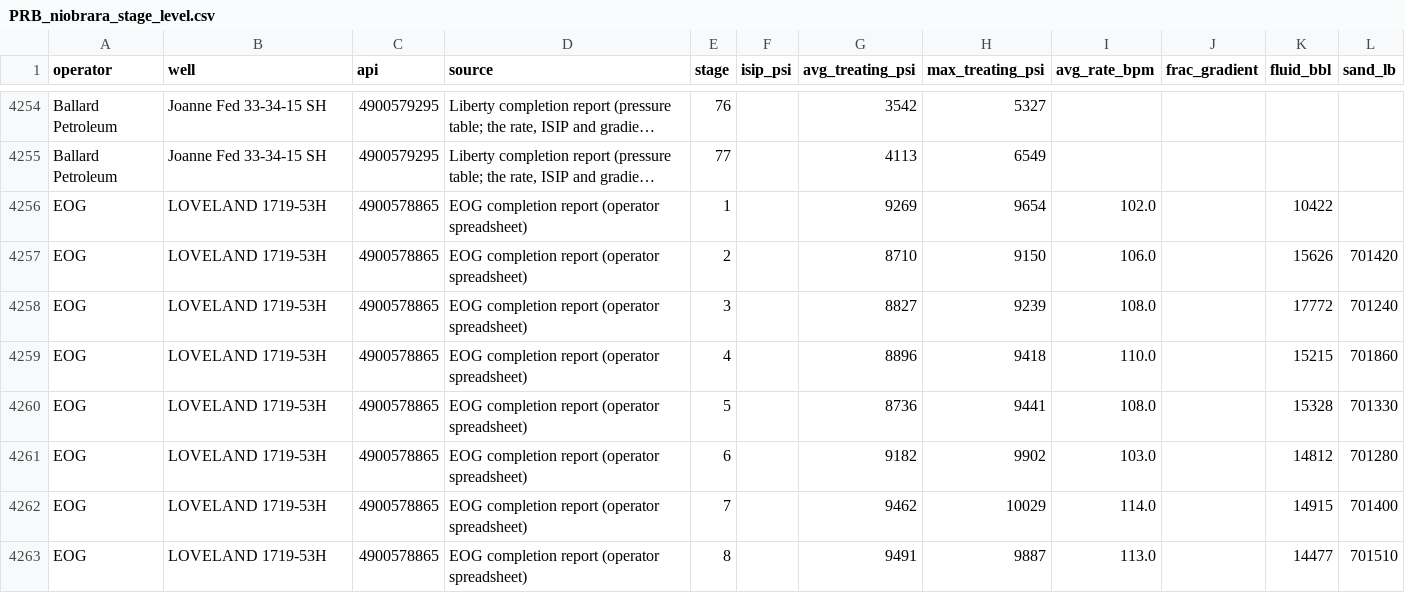
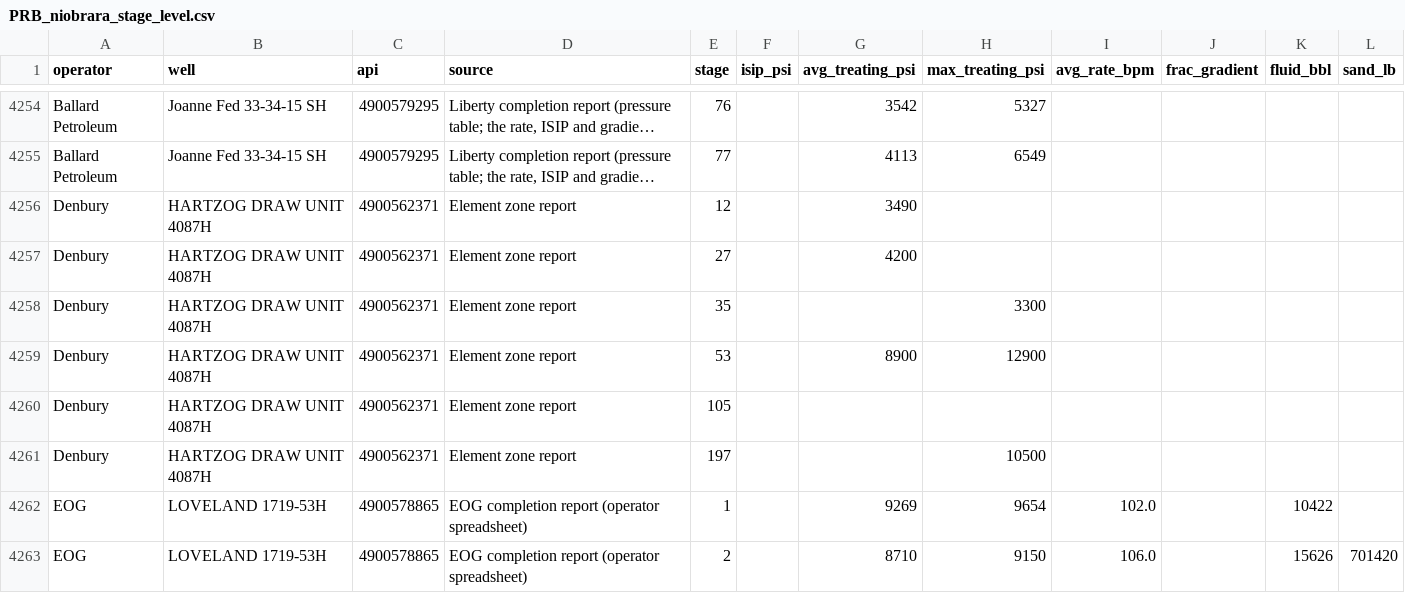
Before and after one commit to BackwardsHAT123/PRB, a CSV file: data/completions/PRB_niobrara_stage_level.csv, drawn as a sheet; only a part is shown, gaps mark what is left out; the shorter side is filled out with more unchanged rows; long unchanged cells end in …; the diff names each change by its address in the sheet, - before the commit and + after, or states it on an @@ line.

```diff
--- a/data/completions/PRB_niobrara_stage_level.csv
+++ b/data/completions/PRB_niobrara_stage_level.csv
+row 4256: Denbury | HARTZOG DRAW UNIT 4087H | 4900562371 | Element zone report | 12 |  | 3490
+row 4257: Denbury | HARTZOG DRAW UNIT 4087H | 4900562371 | Element zone report | 27 |  | 4200
+row 4258: Denbury | HARTZOG DRAW UNIT 4087H | 4900562371 | Element zone report | 35 |  |  | 3300
+row 4259: Denbury | HARTZOG DRAW UNIT 4087H | 4900562371 | Element zone report | 53 |  | 8900 | 12900
+row 4260: Denbury | HARTZOG DRAW UNIT 4087H | 4900562371 | Element zone report | 105
+row 4261: Denbury | HARTZOG DRAW UNIT 4087H | 4900562371 | Element zone report | 197 |  |  | 10500
```
Also changed, not shown: data/completions/PRB_niobrara_completions.csv, 1 other file.
